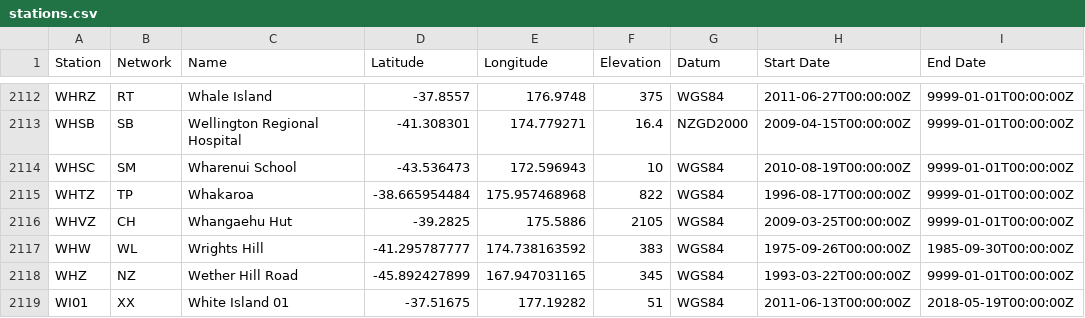
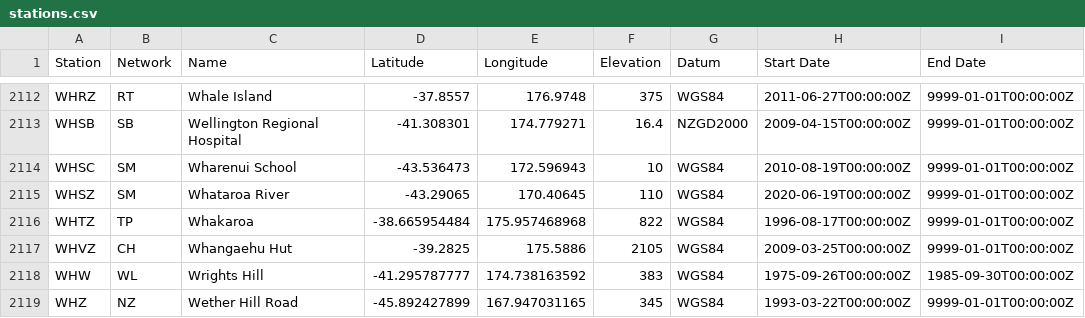
Before and after one commit to GeoNet/delta, a CSV file: network/stations.csv, drawn as a sheet; only a part is shown, gaps mark what is left out; the shorter side is filled out with more unchanged rows.

Commit message:
Update stations.csv for WHSZ
new station

```diff
--- a/network/stations.csv
+++ b/network/stations.csv
@@ -2114,2 +2114,3 @@ WHSB,SB,Wellington Regional Hospital,-41.308301,174.779271,16.4,NZGD2000,2009-04
 WHSC,SM,Wharenui School,-43.536473,172.596943,10,WGS84,2010-08-19T00:00:00Z,9999-01-01T00:00:00Z
+WHSZ,SM,Whataroa River,-43.29065,170.40645,110,WGS84,2020-06-19T00:00:00Z,9999-01-01T00:00:00Z
 WHTZ,TP,Whakaroa,-38.665954484,175.957468968,822,WGS84,1996-08-17T00:00:00Z,9999-01-01T00:00:00Z
```
